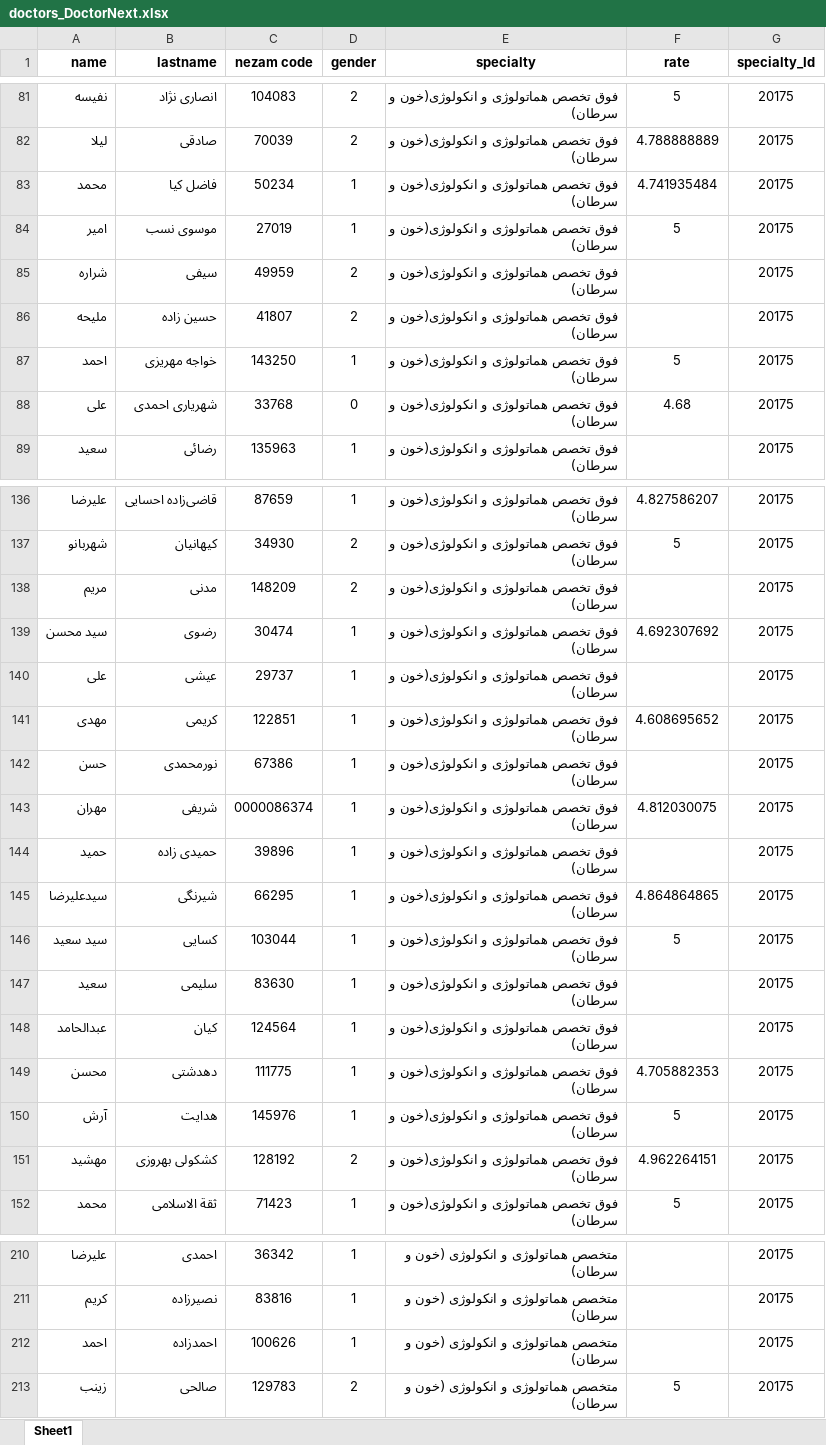
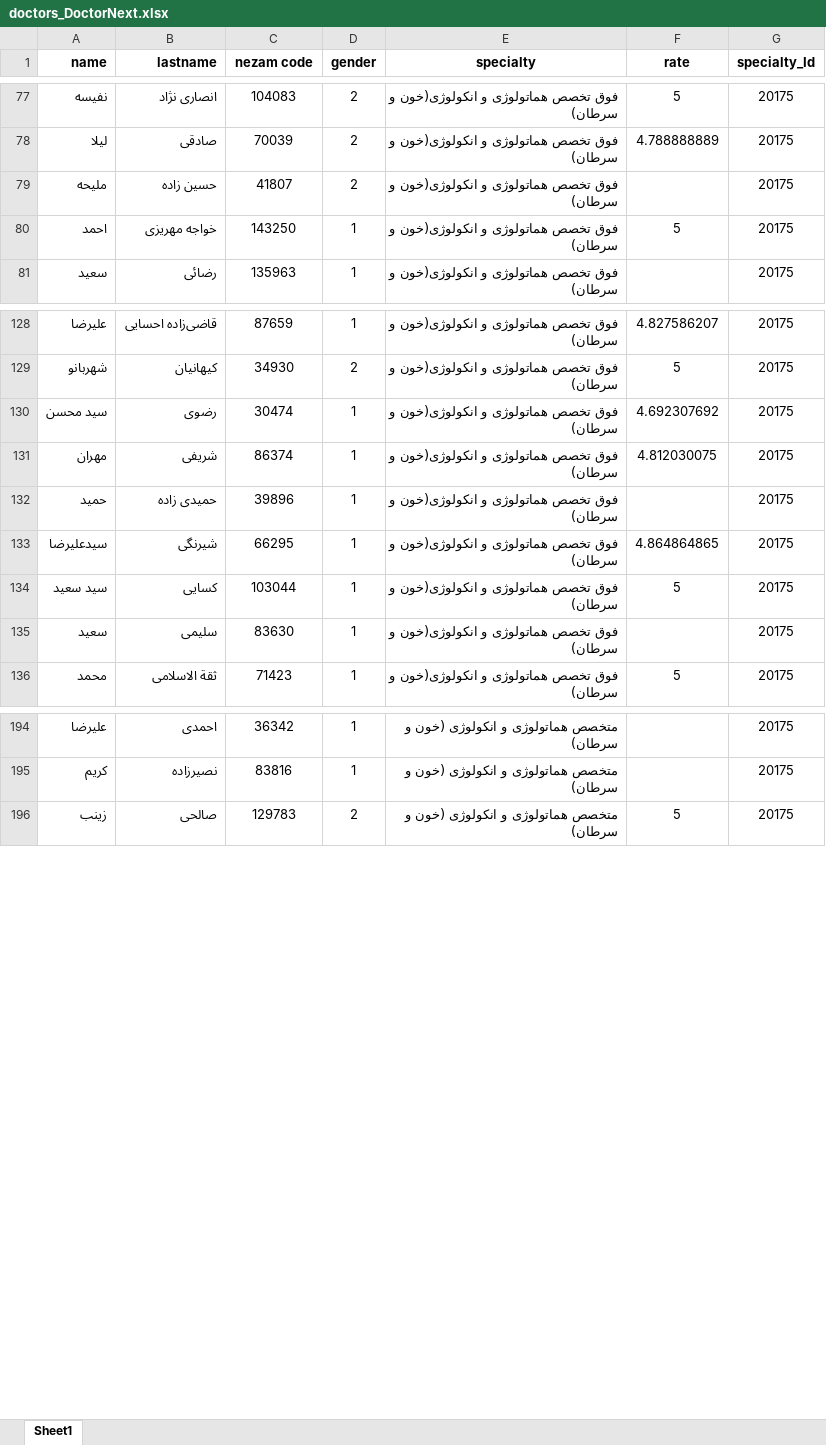
Before and after one commit to MobinaShahbazi/canc, an Excel workbook: app/web scraping/doctors_DoctorNext.xlsx, sheet Sheet1, drawn as a sheet; only a part is shown, gaps mark what is left out; values as stored, in another font and other column widths than the file's, no borders; removed rows and columns are numbered as before the commit, all else as after; the diff covers the shown part only; the diff names each change by its address in the sheet, - before the commit and + after, or states it on an @@ line.

```diff
--- a/app/web scraping/doctors_DoctorNext.xlsx (sheet Sheet1)
+++ b/app/web scraping/doctors_DoctorNext.xlsx (sheet Sheet1)
-row 83: محمد | فاضل کیا | 50234 | 1 | فوق تخصص هماتولوژی و انکولوژی(خون و سرطان) | 4.741935484 | 20175
-row 84: امیر | موسوی نسب | 27019 | 1 | فوق تخصص هماتولوژی و انکولوژی(خون و سرطان) | 5 | 20175
-row 85: شراره | سیفی | 49959 | 2 | فوق تخصص هماتولوژی و انکولوژی(خون و سرطان) |  | 20175
-row 88: علی | شهریاری احمدی | 33768 | 0 | فوق تخصص هماتولوژی و انکولوژی(خون و سرطان) | 4.68 | 20175
-row 138: مریم | مدنی | 148209 | 2 | فوق تخصص هماتولوژی و انکولوژی(خون و سرطان) |  | 20175
-row 140: علی | عیشی | 29737 | 1 | فوق تخصص هماتولوژی و انکولوژی(خون و سرطان) |  | 20175
-row 141: مهدی | کریمی | 122851 | 1 | فوق تخصص هماتولوژی و انکولوژی(خون و سرطان) | 4.608695652 | 20175
-row 142: حسن | نورمحمدی | 67386 | 1 | فوق تخصص هماتولوژی و انکولوژی(خون و سرطان) |  | 20175
-C131 (nezam code): 0000086374
+C131 (nezam code): 86374
-row 148: عبدالحامد | کیان | 124564 | 1 | فوق تخصص هماتولوژی و انکولوژی(خون و سرطان) |  | 20175
-row 149: محسن | دهدشتی | 111775 | 1 | فوق تخصص هماتولوژی و انکولوژی(خون و سرطان) | 4.705882353 | 20175
-row 150: آرش | هدایت | 145976 | 1 | فوق تخصص هماتولوژی و انکولوژی(خون و سرطان) | 5 | 20175
-row 151: مهشید | کشکولی بهروزی | 128192 | 2 | فوق تخصص هماتولوژی و انکولوژی(خون و سرطان) | 4.962264151 | 20175
-row 212: احمد | احمدزاده | 100626 | 1 | متخصص هماتولوژی و انکولوژی (خون و سرطان) |  | 20175
```
Also changed, not shown: 7 removed rows and 8 edited cells elsewhere in this sheet, app/web scraping/offices_DoctorNext.xlsx, 10 other files.
